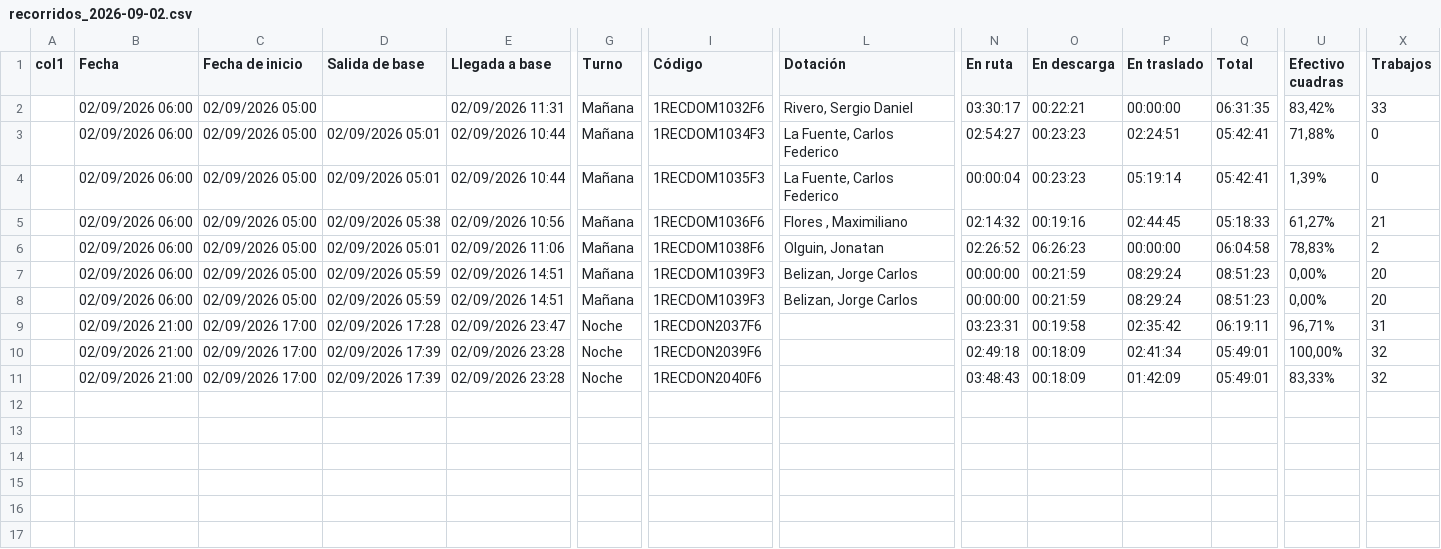
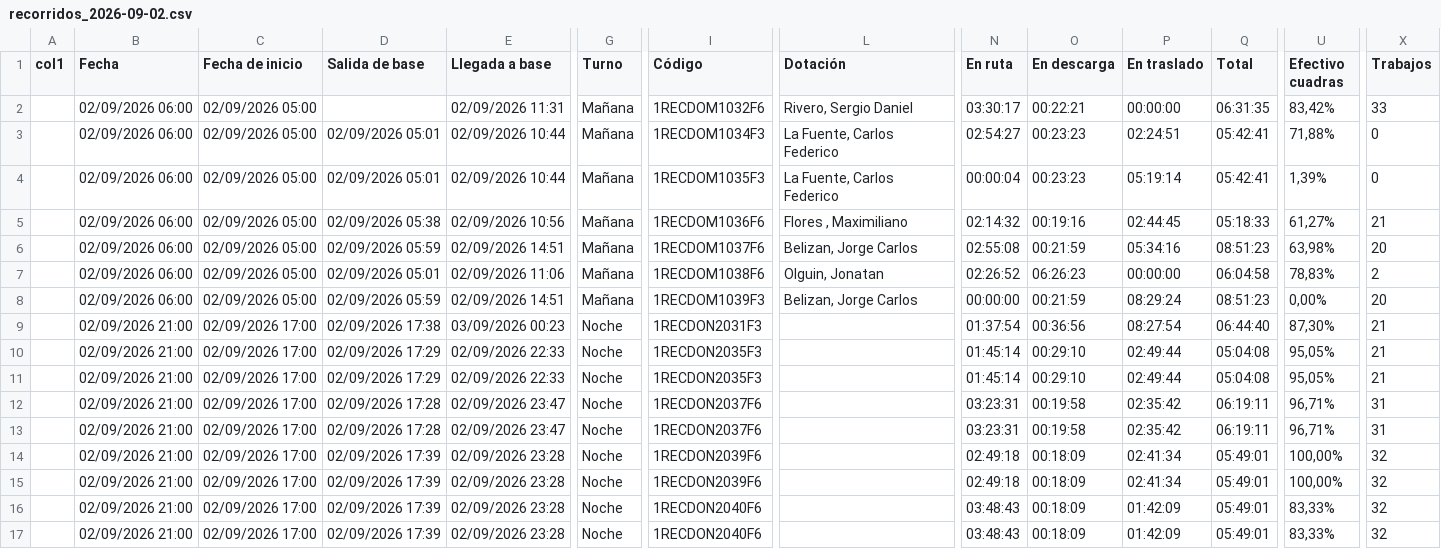
Before and after one commit to franciscossarrio-cyber/urbetrack, a CSV file: data/recorridos_2026-09-02.csv, drawn as a sheet; only a part is shown, gaps mark what is left out; addresses are those after the commit; rows hold the shown columns only; the diff names each change by its address in the sheet, - before the commit and + after, or states it on an @@ line.

```diff
--- a/data/recorridos_2026-09-02.csv
+++ b/data/recorridos_2026-09-02.csv
+row 6:  | 02/09/2026 06:00 | 02/09/2026 05:00 | 02/09/2026 05:59 | 02/09/2026 14:51 | Mañana | 1RECDOM1037F6 | Belizan, Jorge Carlos | 02:55:08 | 00:21:59 | 05:34:16 | 08:51:23 | 63,98% | 20
+row 9:  | 02/09/2026 21:00 | 02/09/2026 17:00 | 02/09/2026 17:38 | 03/09/2026 00:23 | Noche | 1RECDON2031F3 |  | 01:37:54 | 00:36:56 | 08:27:54 | 06:44:40 | 87,30% | 21
-B10 (Fecha): 02/09/2026 06:00
+B10 (Fecha): 02/09/2026 21:00
-C10 (Fecha de inicio): 02/09/2026 05:00
+C10 (Fecha de inicio): 02/09/2026 17:00
-D10 (Salida de base): 02/09/2026 05:59
+D10 (Salida de base): 02/09/2026 17:29
-E10 (Llegada a base): 02/09/2026 14:51
+E10 (Llegada a base): 02/09/2026 22:33
-G10 (Turno): Mañana
+G10 (Turno): Noche
-I10 (Código): 1RECDOM1039F3
+I10 (Código): 1RECDON2035F3
-L10 (Dotación): Belizan, Jorge Carlos
+L10 (Dotación): (empty)
-N10 (En ruta): 00:00:00
+N10 (En ruta): 01:45:14
-O10 (En descarga): 00:21:59
+O10 (En descarga): 00:29:10
-P10 (En traslado): 08:29:24
+P10 (En traslado): 02:49:44
-Q10 (Total): 08:51:23
+Q10 (Total): 05:04:08
-U10 (Efectivo cuadras): 0,00%
+U10 (Efectivo cuadras): 95,05%
-X10 (Trabajos): 20
+X10 (Trabajos): 21
+row 11:  | 02/09/2026 21:00 | 02/09/2026 17:00 | 02/09/2026 17:29 | 02/09/2026 22:33 | Noche | 1RECDON2035F3 |  | 01:45:14 | 00:29:10 | 02:49:44 | 05:04:08 | 95,05% | 21
+row 12:  | 02/09/2026 21:00 | 02/09/2026 17:00 | 02/09/2026 17:28 | 02/09/2026 23:47 | Noche | 1RECDON2037F6 |  | 03:23:31 | 00:19:58 | 02:35:42 | 06:19:11 | 96,71% | 31
+row 15:  | 02/09/2026 21:00 | 02/09/2026 17:00 | 02/09/2026 17:39 | 02/09/2026 23:28 | Noche | 1RECDON2039F6 |  | 02:49:18 | 00:18:09 | 02:41:34 | 05:49:01 | 100,00% | 32
+row 16:  | 02/09/2026 21:00 | 02/09/2026 17:00 | 02/09/2026 17:39 | 02/09/2026 23:28 | Noche | 1RECDON2040F6 |  | 03:48:43 | 00:18:09 | 01:42:09 | 05:49:01 | 83,33% | 32
```
Also changed, not shown: data/recorridos_2026-09-01.csv, data/recorridos_2026-09-03.csv, 5 other files.
